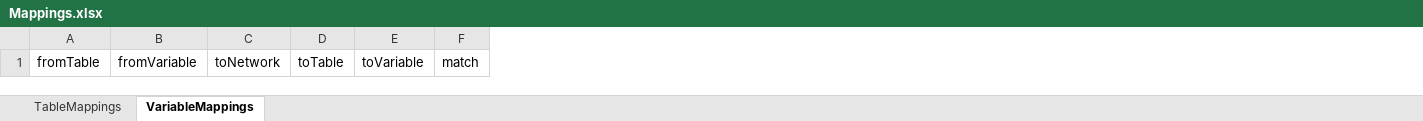
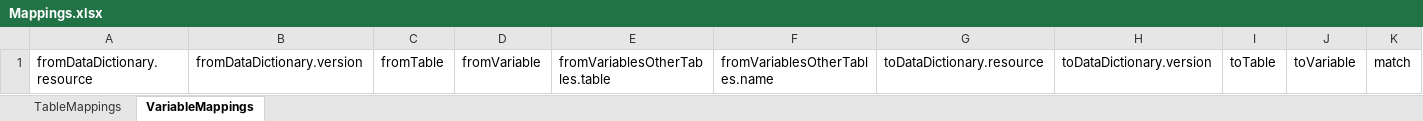
Before and after one commit to molgenis/molgenis-emx2, an Excel workbook: docs/resources/Mappings.xlsx, sheet VariableMappings, drawn as a sheet; only a part is shown; values as stored, in another font and other column widths than the file's, no borders; removed rows and columns are numbered as before the commit, all else as after; the diff names each change by its address in the sheet, - before the commit and + after, or states it on an @@ line.

```diff
--- a/docs/resources/Mappings.xlsx (sheet VariableMappings)
+++ b/docs/resources/Mappings.xlsx (sheet VariableMappings)
+column A, row 1: fromDataDictionary.resource
+column B, row 1: fromDataDictionary.version
-column C, row 1: toNetwork
+column E, row 1: fromVariablesOtherTables.table
+column F, row 1: fromVariablesOtherTables.name
+column G, row 1: toDataDictionary.resource
+column H, row 1: toDataDictionary.version
```
Also changed, not shown: sheet TableMappings, docs/resources/Dictionary.xlsx, docs/resources/NetworkDictionary.xlsx, 1 other file.
